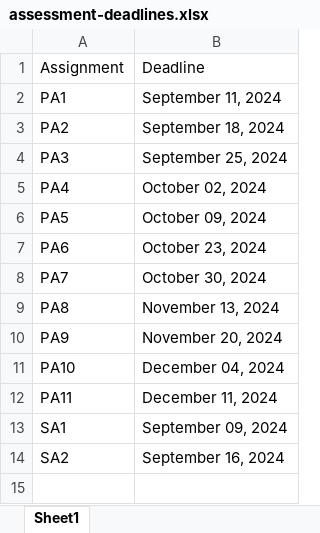
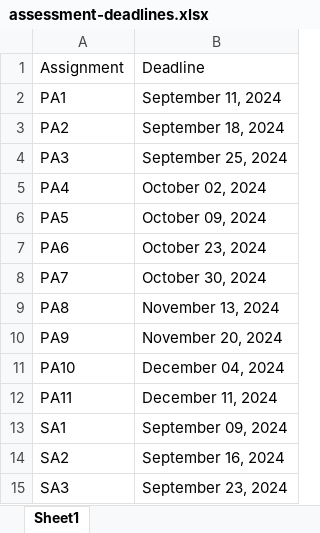
Before and after one commit to picoral/csc-210, an Excel workbook: assessment-deadlines.xlsx, sheet Sheet1, drawn as a sheet; values as stored, in another font and other column widths than the file's, no borders; the diff names each change by its address in the sheet, - before the commit and + after, or states it on an @@ line.

Commit message:
added short assignment 3 deadline

```diff
--- a/assessment-deadlines.xlsx (sheet Sheet1)
+++ b/assessment-deadlines.xlsx (sheet Sheet1)
+row 15: SA3 | September 23, 2024
```
Also changed, not shown: 3 other files.
